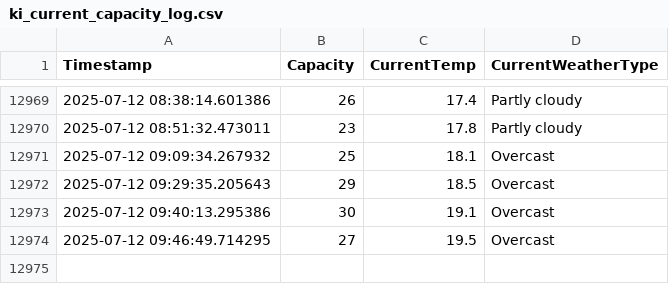
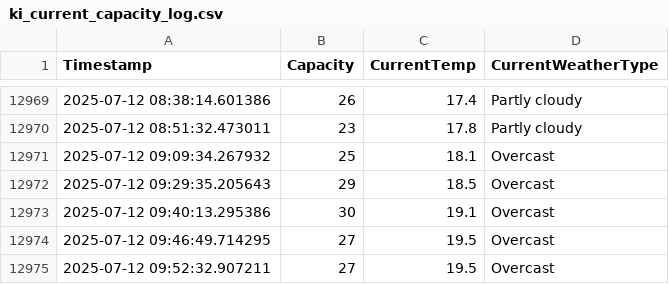
Before and after one commit to liamjosephnolan/ki_webfetch, a CSV file: ki_current_capacity_log.csv, drawn as a sheet; only a part is shown, gaps mark what is left out; the diff names each change by its address in the sheet, - before the commit and + after, or states it on an @@ line.

```diff
--- a/ki_current_capacity_log.csv
+++ b/ki_current_capacity_log.csv
+row 12975: 2025-07-12 09:52:32.907211 | 27 | 19.5 | Overcast
```
